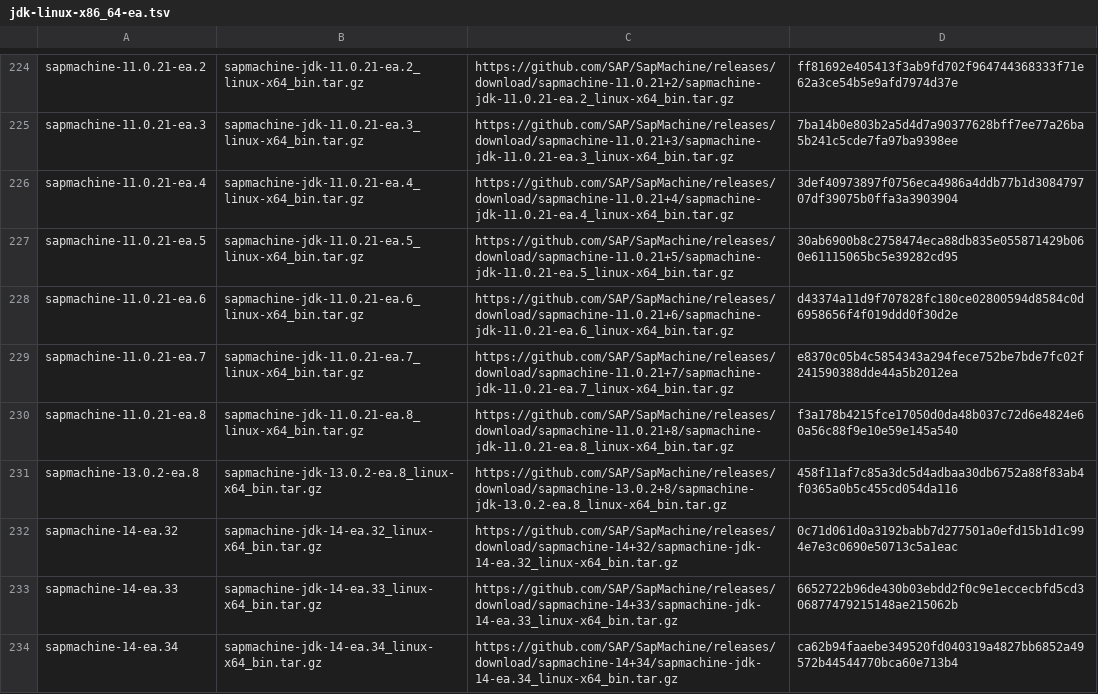
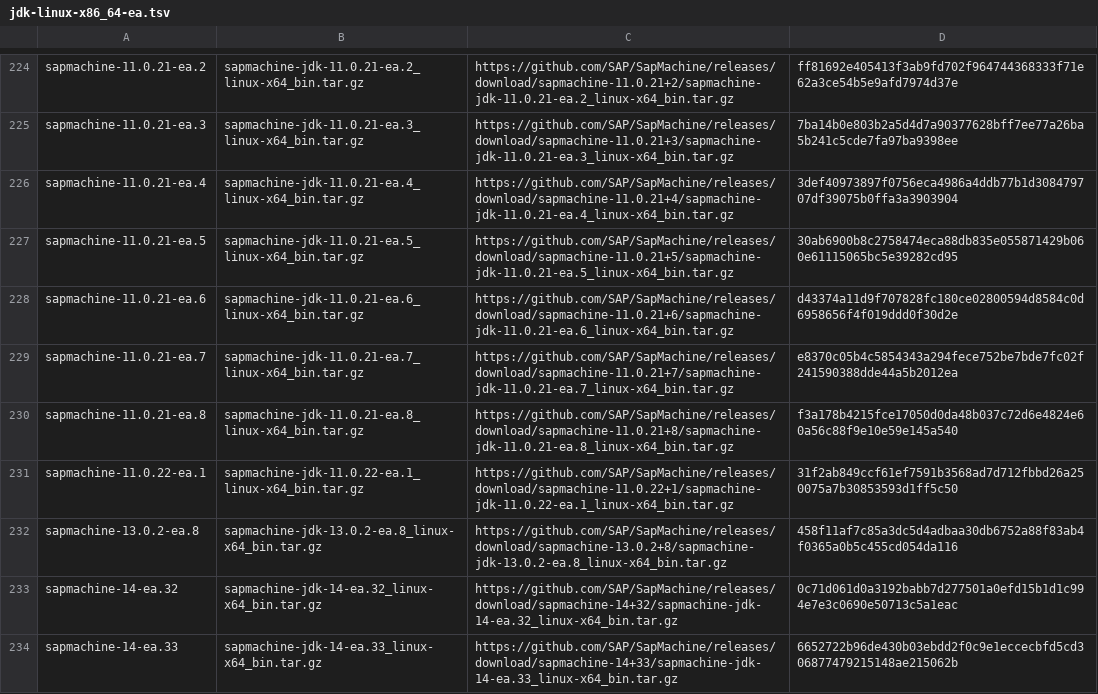
Before and after one commit to mise-plugins/rtx-java, a TSV file: data/jdk-linux-x86_64-ea.tsv, drawn as a sheet; only a part is shown, gaps mark what is left out; the shorter side is filled out with more unchanged rows; the diff covers the shown part only; the diff names each change by its address in the sheet, - before the commit and + after, or states it on an @@ line.

```diff
--- a/data/jdk-linux-x86_64-ea.tsv
+++ b/data/jdk-linux-x86_64-ea.tsv
+row 231: sapmachine-11.0.22-ea.1 | sapmachine-jdk-11.0.22-ea.1_linux-x64_bin.tar.gz | https://github.com/SAP/SapMachine/releases/download/sapmachine-11.0.22+1/sapmachine-jdk-11.0.22-ea.1_linux-x64_bin.tar.gz | 31f2ab849ccf61ef7591b3568ad7d712fbbd26a250075a7b30853593d1ff5c50
```
Also changed, not shown: 3 added rows elsewhere in this file, data/jdk-linux-aarch64-all.tsv, data/jdk-linux-aarch64-ea.tsv, 5 other files.
